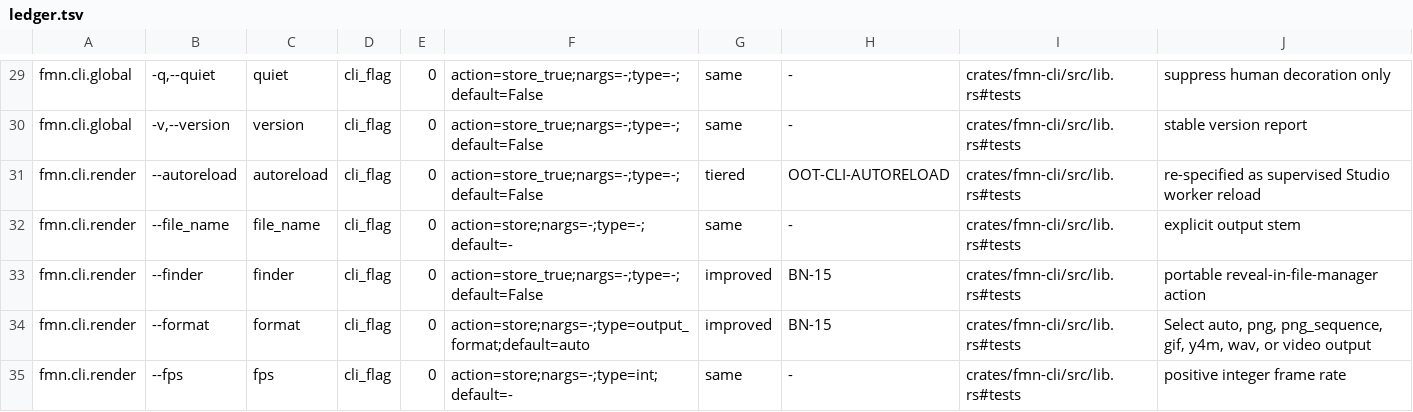
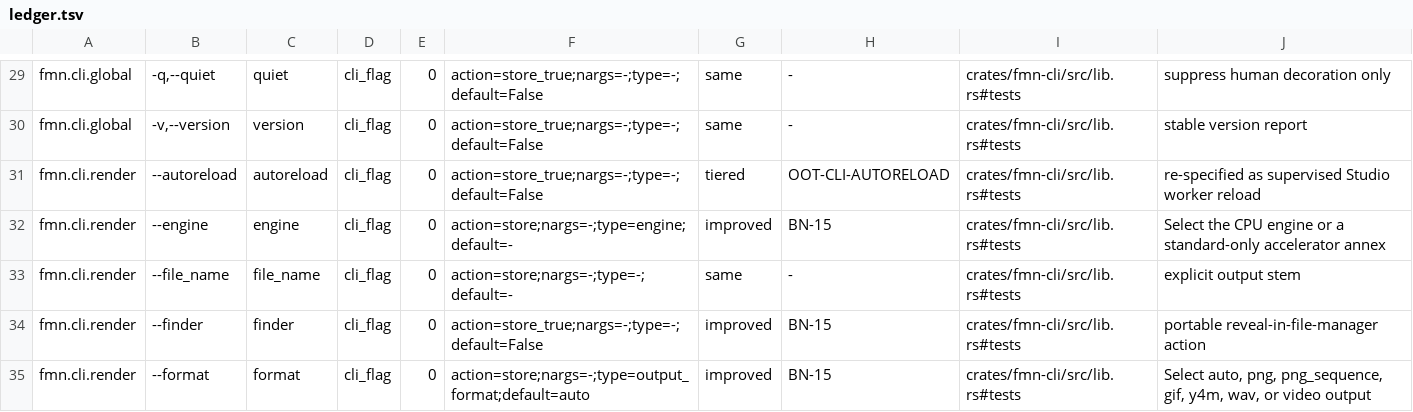
Before and after one commit to Dicklesworthstone/franken_manim, a TSV file: docs/api/ledger.tsv, drawn as a sheet; only a part is shown, gaps mark what is left out; the shorter side is filled out with more unchanged rows.

```diff
--- a/docs/api/ledger.tsv
+++ b/docs/api/ledger.tsv
@@ -31,2 +31,3 @@ fmn.cli.global	-v,--version	version	cli_flag	0	action=store_true;nargs=-;type=-;
 fmn.cli.render	--autoreload	autoreload	cli_flag	0	action=store_true;nargs=-;type=-;default=False	tiered	OOT-CLI-AUTORELOAD	crates/fmn-cli/src/lib.rs#tests	re-specified as supervised Studio worker reload
+fmn.cli.render	--engine	engine	cli_flag	0	action=store;nargs=-;type=engine;default=-	improved	BN-15	crates/fmn-cli/src/lib.rs#tests	Select the CPU engine or a standard-only accelerator annex
 fmn.cli.render	--file_name	file_name	cli_flag	0	action=store;nargs=-;type=-;default=-	same	-	crates/fmn-cli/src/lib.rs#tests	explicit output stem
```
Also changed, not shown: API_OVERLAY.tsv, 10 other files.
